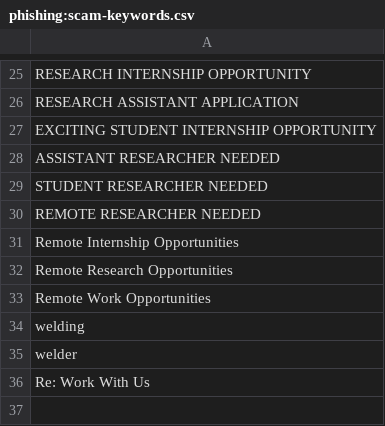
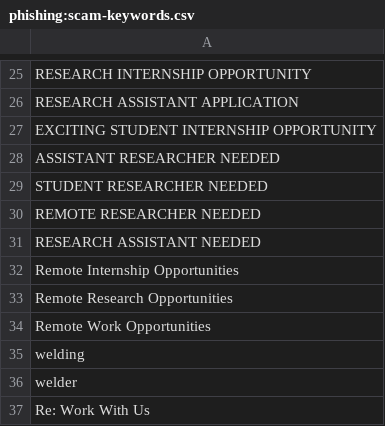
Before and after one commit to OberAlex/HuntingList, a CSV file: phishing:scam-keywords.csv, drawn as a sheet; only a part is shown, gaps mark what is left out; the diff names each change by its address in the sheet, - before the commit and + after, or states it on an @@ line.

Commit message:
Update phishing:scam-keywords.csv

```diff
--- a/phishing:scam-keywords.csv
+++ b/phishing:scam-keywords.csv
+row 31: RESEARCH ASSISTANT NEEDED
```
